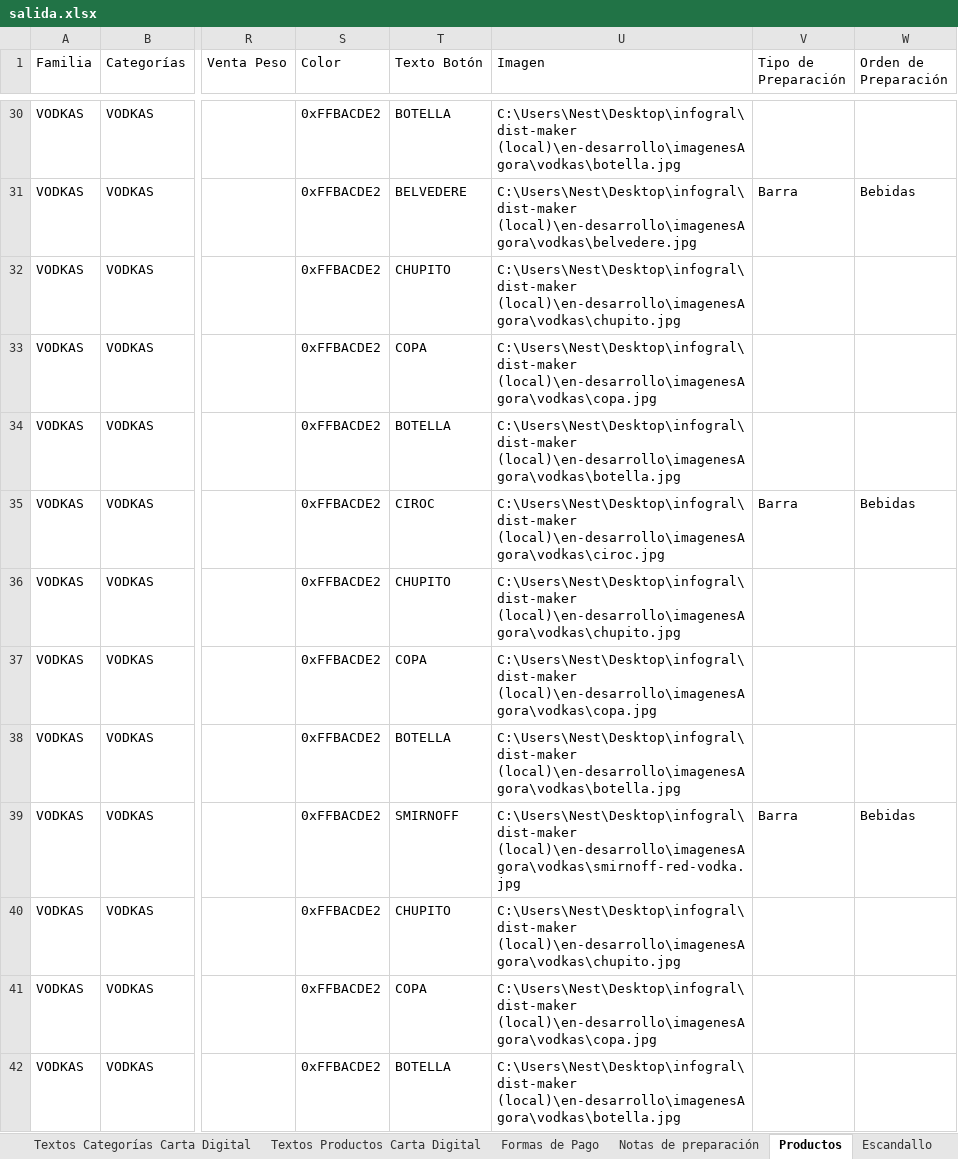
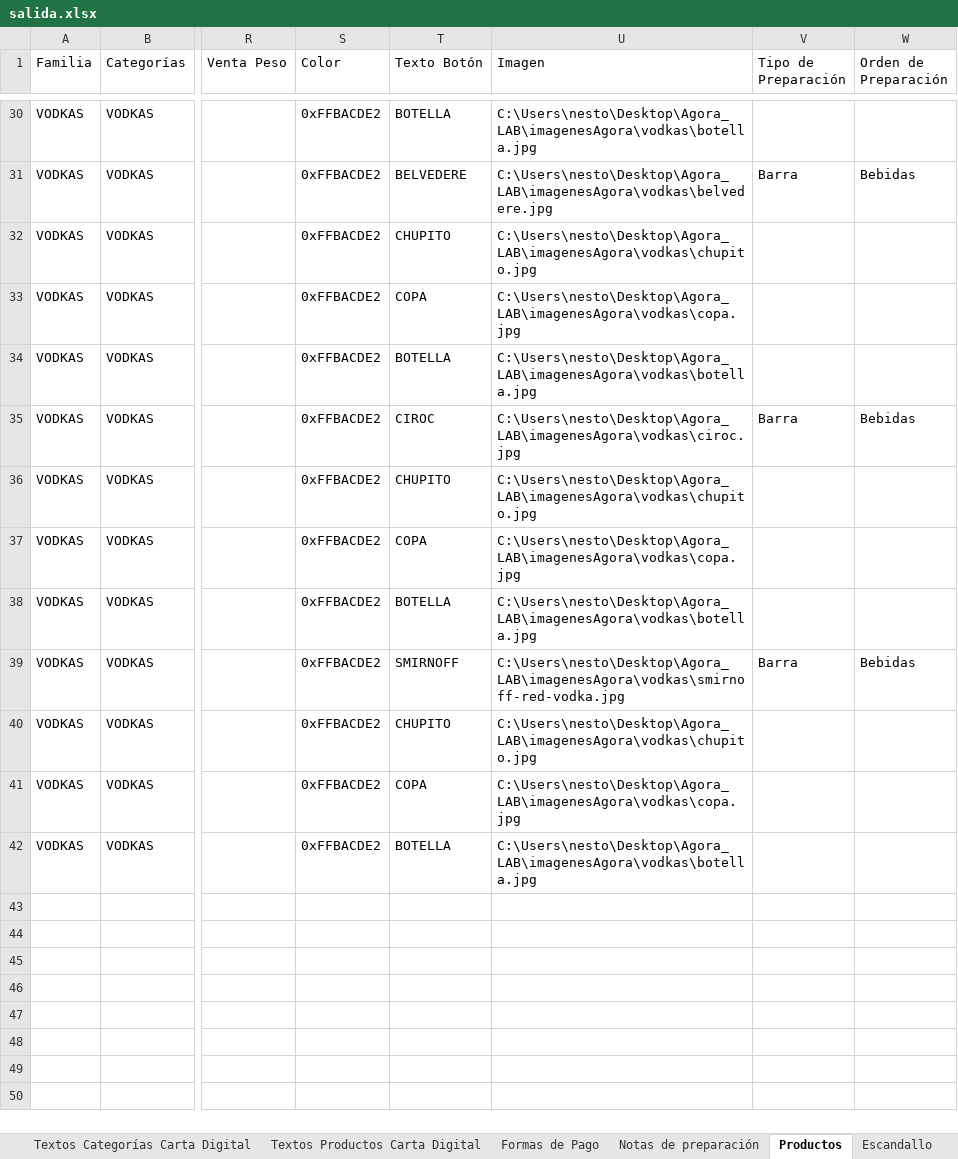
Before and after one commit to nestorlg/Agora_LAB, an Excel workbook: projects/Prueba2/salida.xlsx, sheet Productos, drawn as a sheet; only a part is shown, gaps mark what is left out; values as stored, in another font and other column widths than the file's, no borders; the diff covers the shown part only; the diff names each change by its address in the sheet, - before the commit and + after, or states it on an @@ line.

```diff
--- a/projects/Prueba2/salida.xlsx (sheet Productos)
+++ b/projects/Prueba2/salida.xlsx (sheet Productos)
-U30 (Imagen): C:\Users\Nest\Desktop\infogral\dist-maker (local)\en-desarrollo\imagenesAgora\vodkas\botella.jpg
+U30 (Imagen): C:\Users\nesto\Desktop\Agora_LAB\imagenesAgora\vodkas\botella.jpg
-U31 (Imagen): C:\Users\Nest\Desktop\infogral\dist-maker (local)\en-desarrollo\imagenesAgora\vodkas\belvedere.jpg
+U31 (Imagen): C:\Users\nesto\Desktop\Agora_LAB\imagenesAgora\vodkas\belvedere.jpg
-U32 (Imagen): C:\Users\Nest\Desktop\infogral\dist-maker (local)\en-desarrollo\imagenesAgora\vodkas\chupito.jpg
+U32 (Imagen): C:\Users\nesto\Desktop\Agora_LAB\imagenesAgora\vodkas\chupito.jpg
-U33 (Imagen): C:\Users\Nest\Desktop\infogral\dist-maker (local)\en-desarrollo\imagenesAgora\vodkas\copa.jpg
+U33 (Imagen): C:\Users\nesto\Desktop\Agora_LAB\imagenesAgora\vodkas\copa.jpg
-U34 (Imagen): C:\Users\Nest\Desktop\infogral\dist-maker (local)\en-desarrollo\imagenesAgora\vodkas\botella.jpg
+U34 (Imagen): C:\Users\nesto\Desktop\Agora_LAB\imagenesAgora\vodkas\botella.jpg
-U35 (Imagen): C:\Users\Nest\Desktop\infogral\dist-maker (local)\en-desarrollo\imagenesAgora\vodkas\ciroc.jpg
+U35 (Imagen): C:\Users\nesto\Desktop\Agora_LAB\imagenesAgora\vodkas\ciroc.jpg
-U36 (Imagen): C:\Users\Nest\Desktop\infogral\dist-maker (local)\en-desarrollo\imagenesAgora\vodkas\chupito.jpg
+U36 (Imagen): C:\Users\nesto\Desktop\Agora_LAB\imagenesAgora\vodkas\chupito.jpg
-U37 (Imagen): C:\Users\Nest\Desktop\infogral\dist-maker (local)\en-desarrollo\imagenesAgora\vodkas\copa.jpg
+U37 (Imagen): C:\Users\nesto\Desktop\Agora_LAB\imagenesAgora\vodkas\copa.jpg
-U38 (Imagen): C:\Users\Nest\Desktop\infogral\dist-maker (local)\en-desarrollo\imagenesAgora\vodkas\botella.jpg
+U38 (Imagen): C:\Users\nesto\Desktop\Agora_LAB\imagenesAgora\vodkas\botella.jpg
-U39 (Imagen): C:\Users\Nest\Desktop\infogral\dist-maker (local)\en-desarrollo\imagenesAgora\vodkas\smirnoff-red-vodka.jpg
+U39 (Imagen): C:\Users\nesto\Desktop\Agora_LAB\imagenesAgora\vodkas\smirnoff-red-vodka.jpg
-U40 (Imagen): C:\Users\Nest\Desktop\infogral\dist-maker (local)\en-desarrollo\imagenesAgora\vodkas\chupito.jpg
+U40 (Imagen): C:\Users\nesto\Desktop\Agora_LAB\imagenesAgora\vodkas\chupito.jpg
-U41 (Imagen): C:\Users\Nest\Desktop\infogral\dist-maker (local)\en-desarrollo\imagenesAgora\vodkas\copa.jpg
+U41 (Imagen): C:\Users\nesto\Desktop\Agora_LAB\imagenesAgora\vodkas\copa.jpg
-U42 (Imagen): C:\Users\Nest\Desktop\infogral\dist-maker (local)\en-desarrollo\imagenesAgora\vodkas\botella.jpg
+U42 (Imagen): C:\Users\nesto\Desktop\Agora_LAB\imagenesAgora\vodkas\botella.jpg
```
Also changed, not shown: 22 edited cells elsewhere in this sheet, sheet Usuarios, sheet Notas de preparación, cache.xlsx, outputExcelCreator/data/cache.xlsx, 26 other files.
